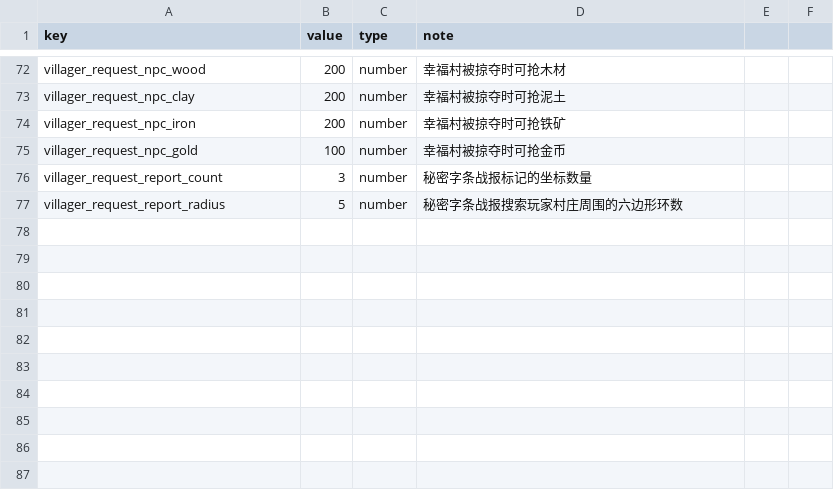
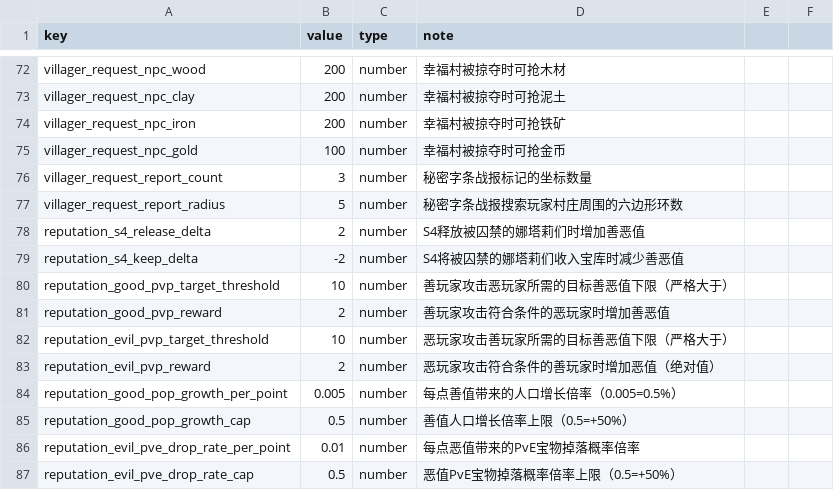
Before and after one commit to kennysli1/slg1.0, a CSV file: config/game_constants.csv, drawn as a sheet; only a part is shown, gaps mark what is left out; the diff names each change by its address in the sheet, - before the commit and + after, or states it on an @@ line.

Commit message:
feat: add player reputation alignment module

```diff
--- a/config/game_constants.csv
+++ b/config/game_constants.csv
+row 78: reputation_s4_release_delta | 2 | number | S4释放被囚禁的娜塔莉们时增加善恶值
+row 79: reputation_s4_keep_delta | -2 | number | S4将被囚禁的娜塔莉们收入宝库时减少善恶值
+row 80: reputation_good_pvp_target_threshold | 10 | number | 善玩家攻击恶玩家所需的目标善恶值下限（严格大于）
+row 81: reputation_good_pvp_reward | 2 | number | 善玩家攻击符合条件的恶玩家时增加善恶值
+row 82: reputation_evil_pvp_target_threshold | 10 | number | 恶玩家攻击善玩家所需的目标善恶值下限（严格大于）
+row 83: reputation_evil_pvp_reward | 2 | number | 恶玩家攻击符合条件的善玩家时增加恶值（绝对值）
+row 84: reputation_good_pop_growth_per_point | 0.005 | number | 每点善值带来的人口增长倍率（0.005=0.5%）
+row 85: reputation_good_pop_growth_cap | 0.5 | number | 善值人口增长倍率上限（0.5=+50%）
+row 86: reputation_evil_pve_drop_rate_per_point | 0.01 | number | 每点恶值带来的PvE宝物掉落概率倍率
+row 87: reputation_evil_pve_drop_rate_cap | 0.5 | number | 恶值PvE宝物掉落概率倍率上限（0.5=+50%）
```
Also changed, not shown: 19 other files.
